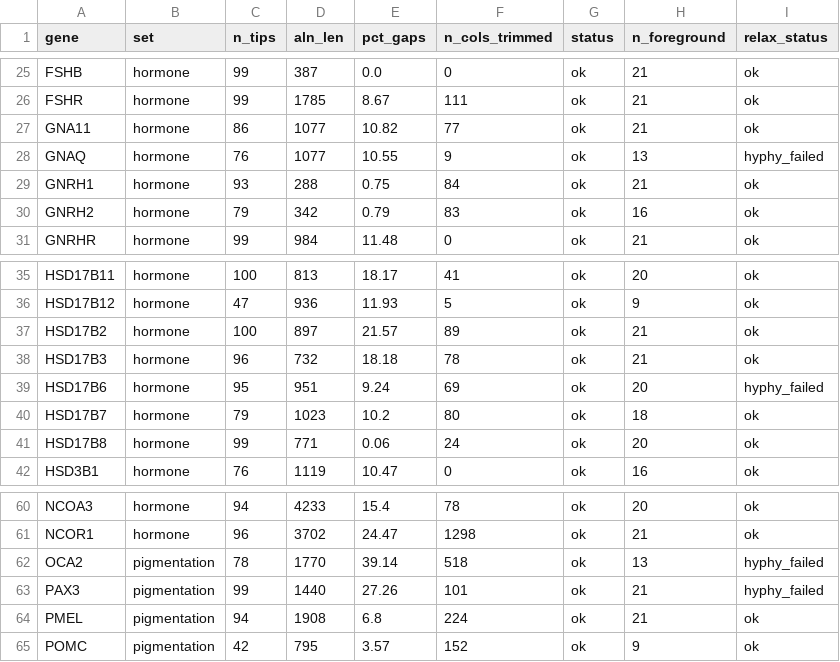
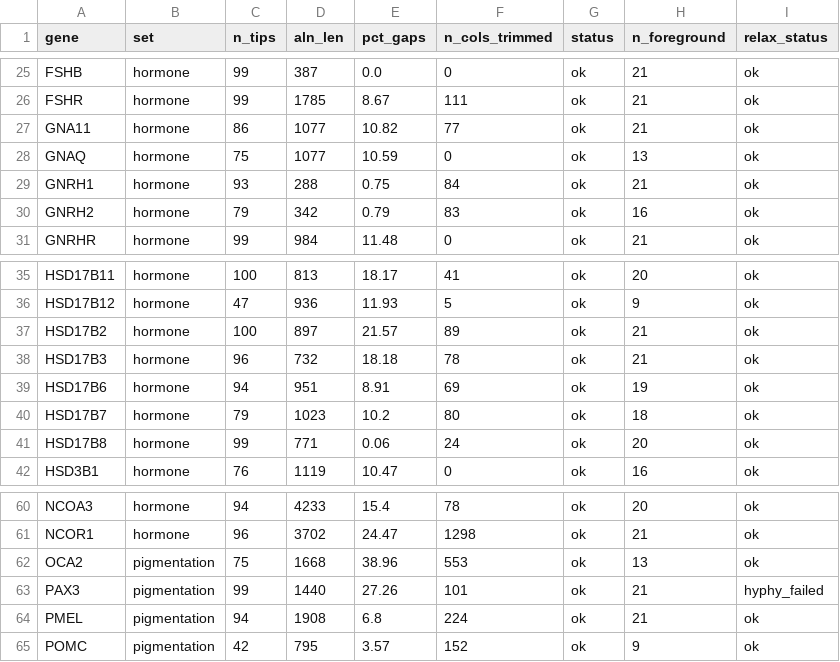
Before and after one commit to tinalasisi/pigmentation-gene-network, a CSV file: comparative-genomics/results/full_panel_117/alignment_qc.csv, drawn as a sheet; only a part is shown, gaps mark what is left out.

```diff
--- a/comparative-genomics/results/full_panel_117/alignment_qc.csv
+++ b/comparative-genomics/results/full_panel_117/alignment_qc.csv
@@ -27,3 +27,3 @@ FSHR,hormone,99,1785,8.67,111,ok,21,ok
 GNA11,hormone,86,1077,10.82,77,ok,21,ok
-GNAQ,hormone,76,1077,10.55,9,ok,13,hyphy_failed
+GNAQ,hormone,75,1077,10.59,0,ok,13,ok
 GNRH1,hormone,93,288,0.75,84,ok,21,ok
@@ -38,3 +38,3 @@ HSD17B2,hormone,100,897,21.57,89,ok,21,ok
 HSD17B3,hormone,96,732,18.18,78,ok,21,ok
-HSD17B6,hormone,95,951,9.24,69,ok,20,hyphy_failed
+HSD17B6,hormone,94,951,8.91,69,ok,19,ok
 HSD17B7,hormone,79,1023,10.2,80,ok,18,ok
@@ -61,3 +61,3 @@ NCOA3,hormone,94,4233,15.4,78,ok,20,ok
 NCOR1,hormone,96,3702,24.47,1298,ok,21,ok
-OCA2,pigmentation,78,1770,39.14,518,ok,13,hyphy_failed
+OCA2,pigmentation,75,1668,38.96,553,ok,13,ok
 PAX3,pigmentation,99,1440,27.26,101,ok,21,hyphy_failed
```
Also changed, not shown: comparative-genomics/results/full_panel_117/fit_health.csv, comparative-genomics/results/full_panel_117/relax_results.csv, 2 other files.
